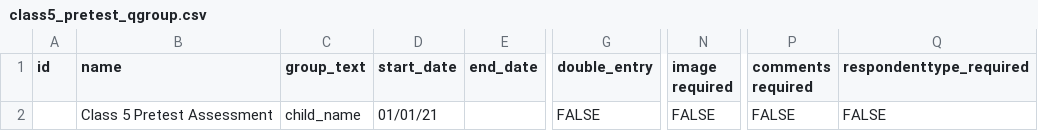
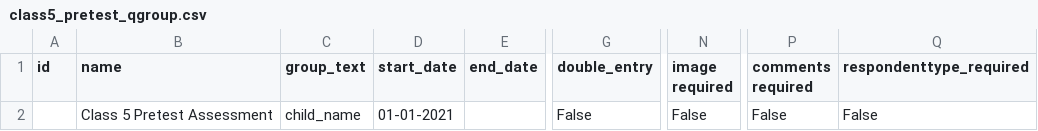
Before and after one commit to klpdotorg/ilp, a CSV file: apps/assessments/management/commands/csv/2020-2021/100DaysMathAlternateProgram/class5/class5_pretest_qgroup.csv, drawn as a sheet; only a part is shown, gaps mark what is left out; the diff names each change by its address in the sheet, - before the commit and + after, or states it on an @@ line.

```diff
--- a/apps/assessments/management/commands/csv/2020-2021/100DaysMathAlternateProgram/class5/class5_pretest_qgroup.csv
+++ b/apps/assessments/management/commands/csv/2020-2021/100DaysMathAlternateProgram/class5/class5_pretest_qgroup.csv
-D2 (start_date): 01/01/21
+D2 (start_date): 01-01-2021
-G2 (double_entry): FALSE
+G2 (double_entry): False
-N2 (image required): FALSE
+N2 (image required): False
-P2 (comments required): FALSE
+P2 (comments required): False
-Q2 (respondenttype_required): FALSE
+Q2 (respondenttype_required): False
```
Also changed, not shown: apps/assessments/management/commands/csv/2020-2021/100DaysMathAlternateProgram/class4/class4_pretest_questions.csv, 4 other files.
